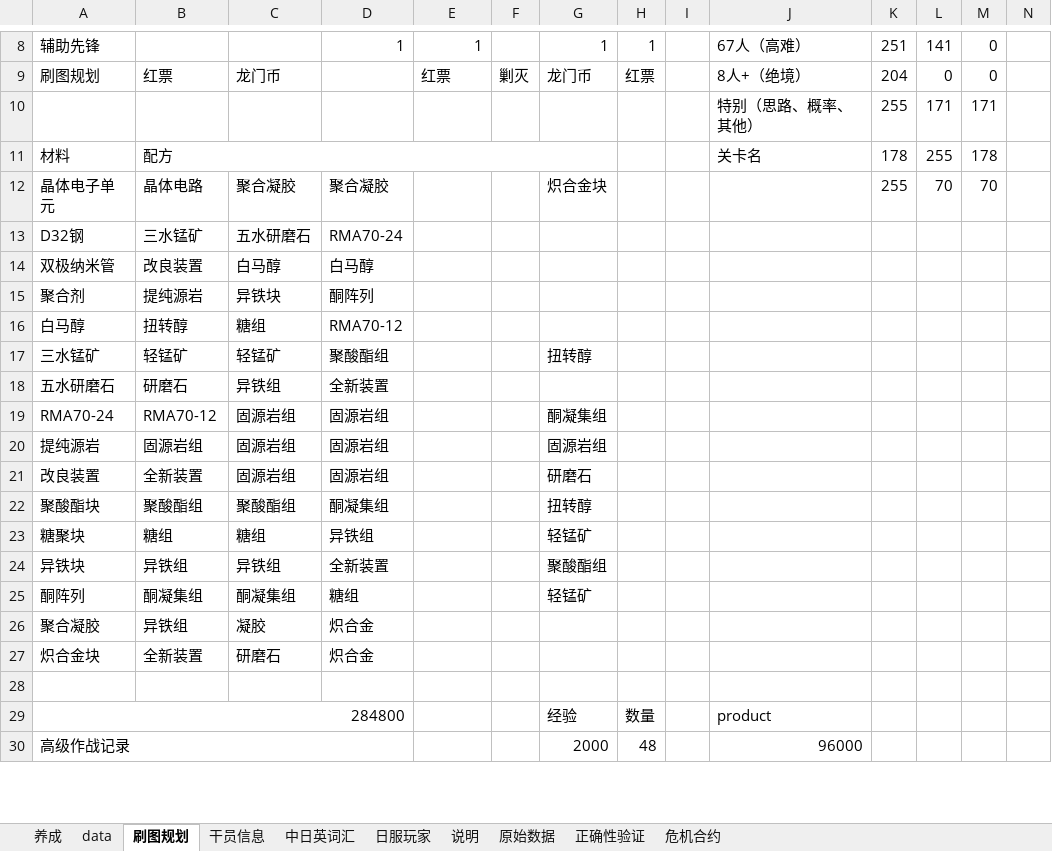
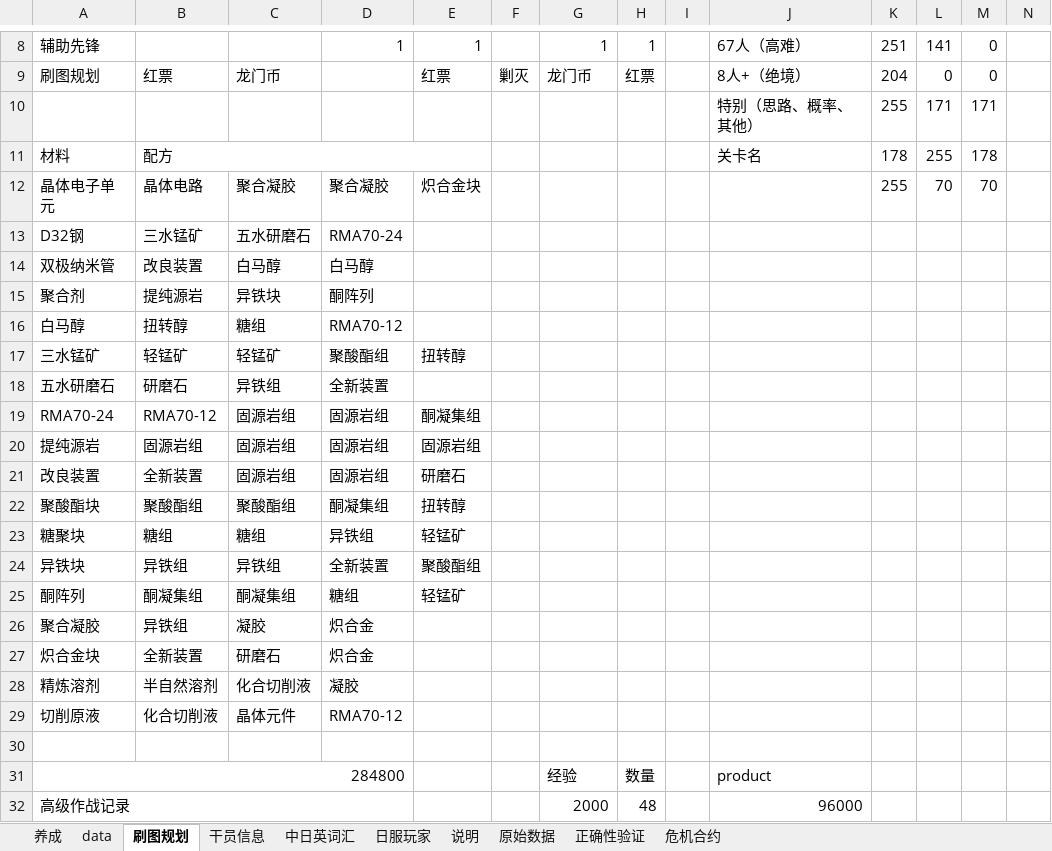
Before and after one commit to Cyletix/ArknightsResearch, an Excel workbook: 明日方舟.xlsx, sheet 刷图规划, drawn as a sheet; only a part is shown, gaps mark what is left out; values as stored, in another font and other column widths than the file's, no cell formats; removed rows and columns are numbered as before the commit, all else as after; rows hold the shown columns only; the diff names each change by its address in the sheet, - before the commit and + after, or states it on an @@ line.

```diff
--- a/明日方舟.xlsx (sheet 刷图规划)
+++ b/明日方舟.xlsx (sheet 刷图规划)
-B11:G11 merged
+B11:E11 merged
-E12: (empty)
+E12: 炽合金块
-G12: 炽合金块
+G12: (empty)
-E17: (empty)
+E17: 扭转醇
-G17: 扭转醇
+G17: (empty)
-E19: (empty)
+E19: 酮凝集组
-G19: 酮凝集组
+G19: (empty)
-E20: (empty)
+E20: 固源岩组
-G20: 固源岩组
+G20: (empty)
-E21: (empty)
+E21: 研磨石
-G21: 研磨石
+G21: (empty)
-E22: (empty)
+E22: 扭转醇
-G22: 扭转醇
+G22: (empty)
-E23: (empty)
+E23: 轻锰矿
-G23: 轻锰矿
+G23: (empty)
-E24: (empty)
+E24: 聚酸酯组
-G24: 聚酸酯组
+G24: (empty)
-E25: (empty)
+E25: 轻锰矿
-G25: 轻锰矿
+G25: (empty)
+row 28: 精炼溶剂 | 半自然溶剂 | 化合切削液 | 凝胶
+row 29: 切削原液 | 化合切削液 | 晶体元件 | RMA70-12
```
Also changed, not shown: sheet 干员信息, sheet 说明, cell formats, 7 other files.
